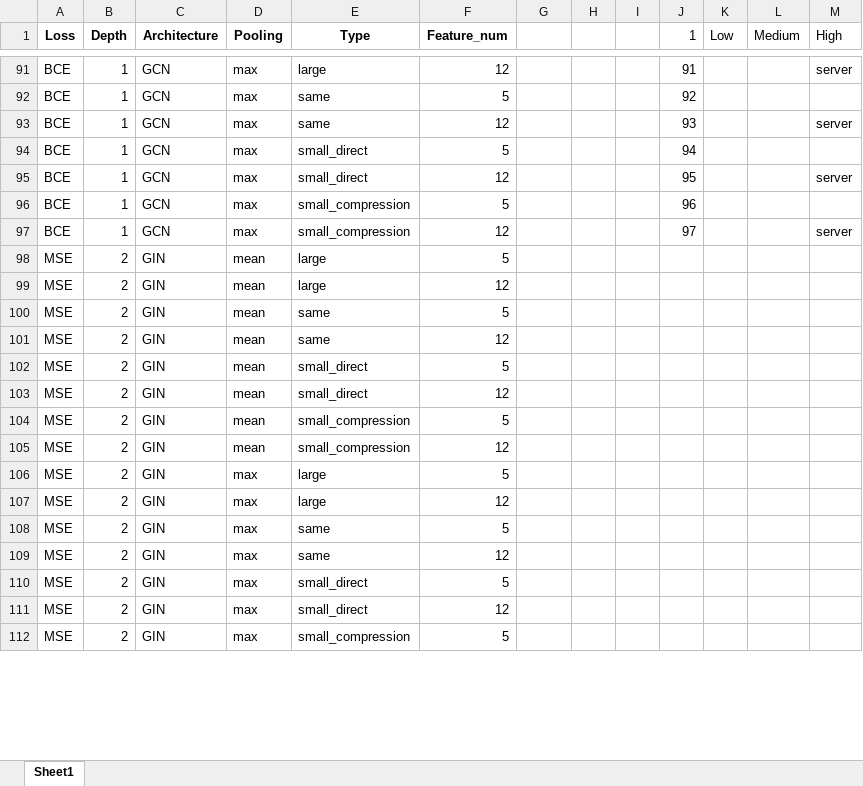
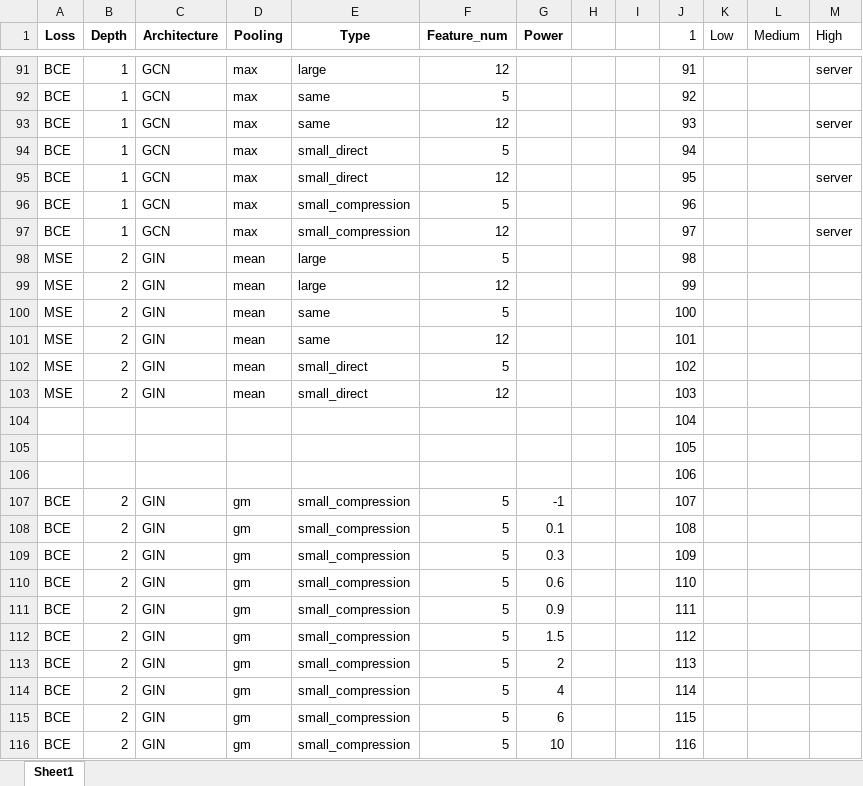
Before and after one commit to xuyhan/SuperpositionGNN, an Excel workbook: ExperimentList/combinations.xlsx, sheet Sheet1, drawn as a sheet; only a part is shown, gaps mark what is left out; values as stored, in another font and other column widths than the file's, no borders; removed rows and columns are numbered as before the commit, all else as after; the diff covers the shown part only; the diff names each change by its address in the sheet, - before the commit and + after, or states it on an @@ line.

Commit message:
New pooling

```diff
--- a/ExperimentList/combinations.xlsx (sheet Sheet1)
+++ b/ExperimentList/combinations.xlsx (sheet Sheet1)
-G1: (empty)
+G1: Power
-J98 (1): (empty)
+J98 (1): 98
-J99 (1): (empty)
+J99 (1): 99
-J100 (1): (empty)
+J100 (1): 100
-J101 (1): (empty)
+J101 (1): 101
-J102 (1): (empty)
+J102 (1): 102
-J103 (1): (empty)
+J103 (1): 103
+row 104:  |  |  |  |  |  |  |  |  | 104
+row 105:  |  |  |  |  |  |  |  |  | 105
+row 106:  |  |  |  |  |  |  |  |  | 106
-A107 (Loss): MSE
+A107 (Loss): BCE
-D107 (Pooling): mean
+D107 (Pooling): gm
-G107 (Power): (empty)
+G107 (Power): -1
-J107 (1): (empty)
+J107 (1): 107
-row 105: MSE | 2 | GIN | mean | small_compression | 12
-row 106: MSE | 2 | GIN | max | large | 5
-row 107: MSE | 2 | GIN | max | large | 12
-row 108: MSE | 2 | GIN | max | same | 5
-row 109: MSE | 2 | GIN | max | same | 12
-row 110: MSE | 2 | GIN | max | small_direct | 5
-row 111: MSE | 2 | GIN | max | small_direct | 12
-A108 (Loss): MSE
+A108 (Loss): BCE
-D108 (Pooling): max
+D108 (Pooling): gm
-G108 (Power): (empty)
+G108 (Power): 0.1
-J108 (1): (empty)
+J108 (1): 108
+row 109: BCE | 2 | GIN | gm | small_compression | 5 | 0.3 |  |  | 109
+row 110: BCE | 2 | GIN | gm | small_compression | 5 | 0.6 |  |  | 110
+row 111: BCE | 2 | GIN | gm | small_compression | 5 | 0.9 |  |  | 111
+row 112: BCE | 2 | GIN | gm | small_compression | 5 | 1.5 |  |  | 112
+row 113: BCE | 2 | GIN | gm | small_compression | 5 | 2 |  |  | 113
+row 114: BCE | 2 | GIN | gm | small_compression | 5 | 4 |  |  | 114
+row 115: BCE | 2 | GIN | gm | small_compression | 5 | 6 |  |  | 115
+row 116: BCE | 2 | GIN | gm | small_compression | 5 | 10 |  |  | 116
```
Also changed, not shown: 30 added rows, 76 removed rows and 46 edited cells elsewhere in this sheet, 35 other files.
